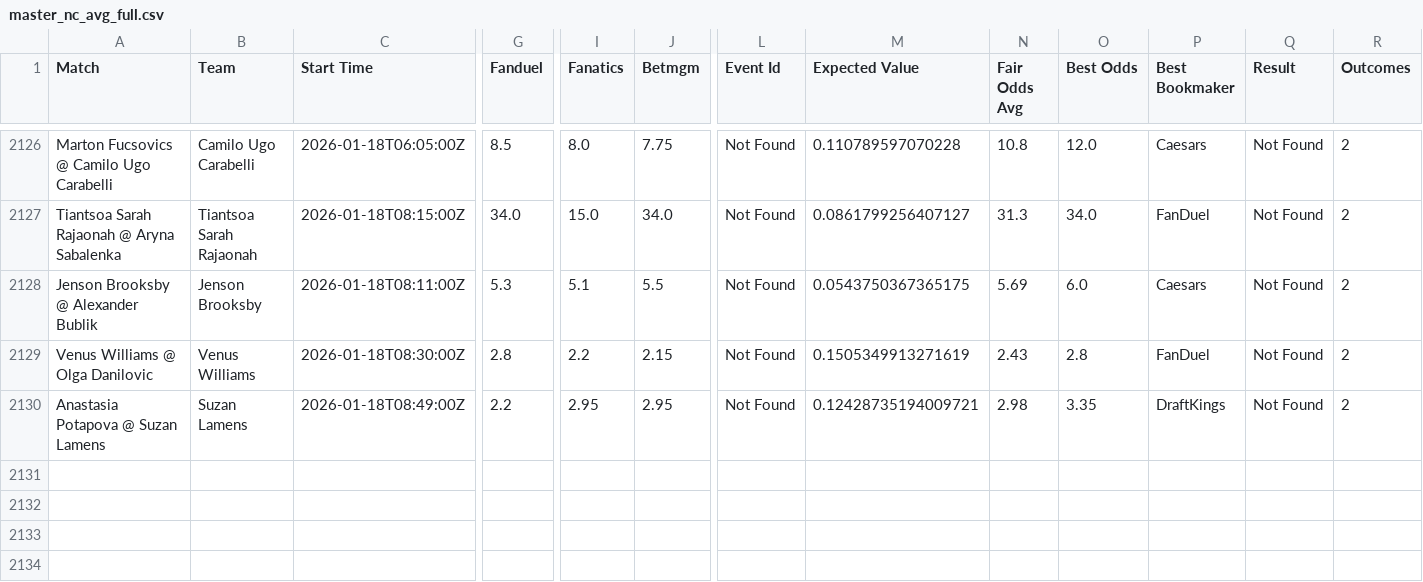
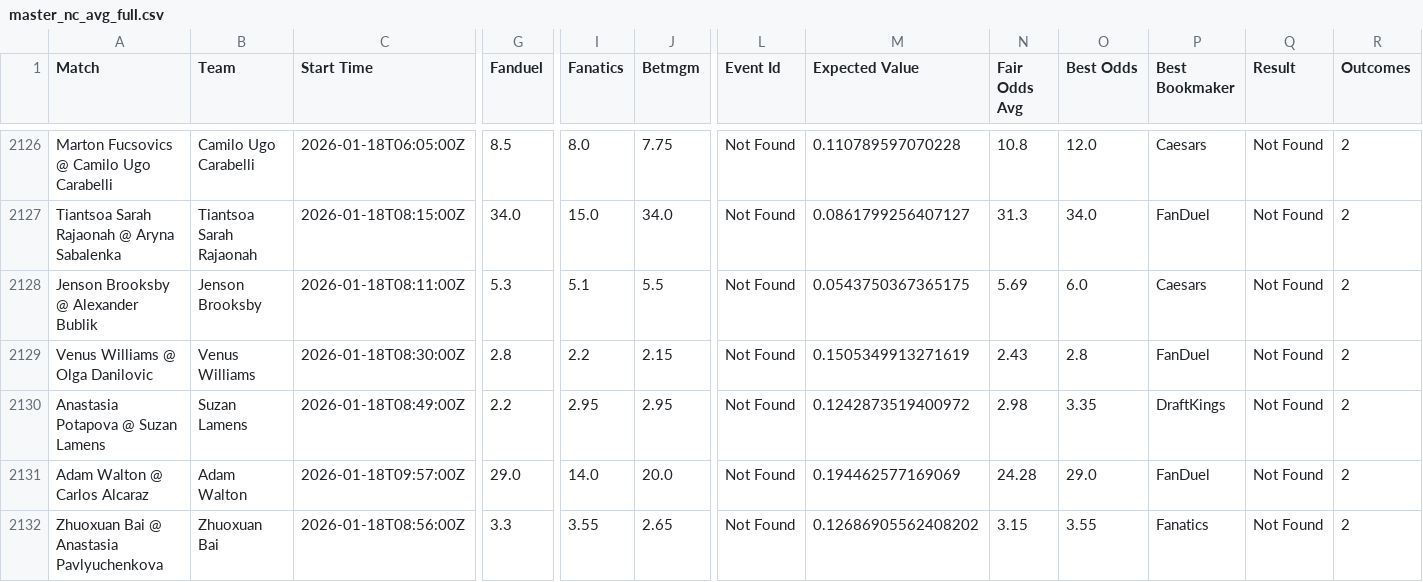
Before and after one commit to aqsmith02/paper-betting-tracker, a CSV file: data/master_nc_avg_full.csv, drawn as a sheet; only a part is shown, gaps mark what is left out; rows hold the shown columns only; the diff names each change by its address in the sheet, - before the commit and + after, or states it on an @@ line.

```diff
--- a/data/master_nc_avg_full.csv
+++ b/data/master_nc_avg_full.csv
-M2130 (Expected Value): 0.12428735194009721
+M2130 (Expected Value): 0.1242873519400972
+row 2131: Adam Walton @ Carlos Alcaraz | Adam Walton | 2026-01-18T09:57:00Z | 29.0 | 14.0 | 20.0 | Not Found | 0.194462577169069 | 24.28 | 29.0 | FanDuel | Not Found | 2
+row 2132: Zhuoxuan Bai @ Anastasia Pavlyuchenkova | Zhuoxuan Bai | 2026-01-18T08:56:00Z | 3.3 | 3.55 | 2.65 | Not Found | 0.12686905562408202 | 3.15 | 3.55 | Fanatics | Not Found | 2
```
Also changed, not shown: data/master_nc_avg_bets.csv.
